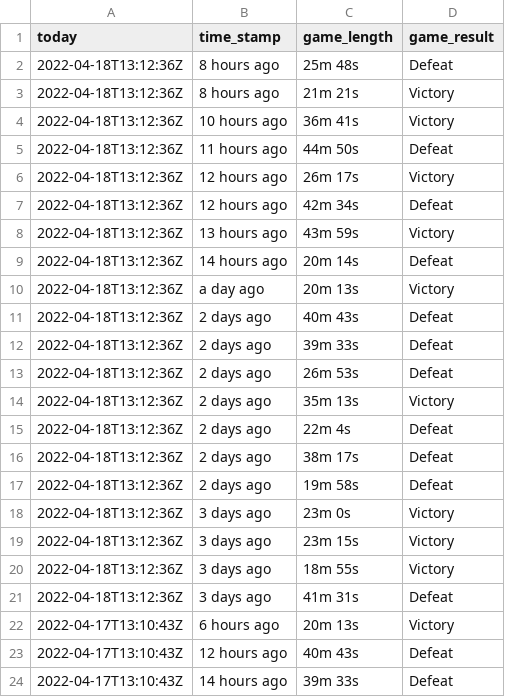
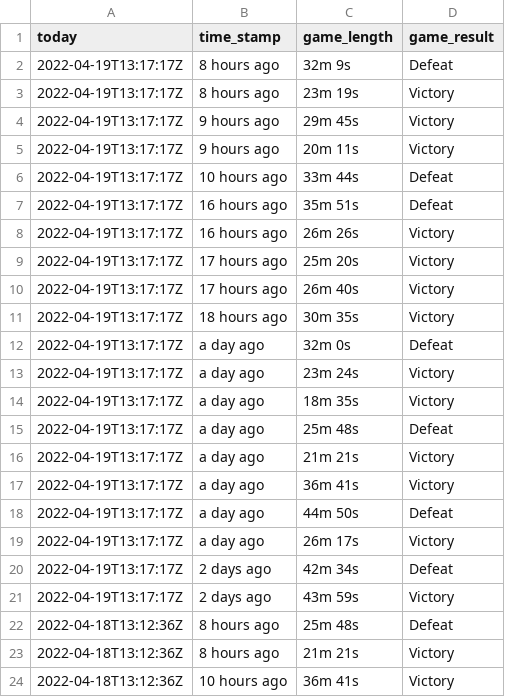
Before and after one commit to huyvuong/scrape-automation, a CSV file: League_timestamp_new.csv, drawn as a sheet; only a part is shown; the shorter side is filled out with more unchanged rows.

```diff
--- a/League_timestamp_new.csv
+++ b/League_timestamp_new.csv
@@ -1,2 +1,22 @@
 today,time_stamp,game_length,game_result
+2022-04-19T13:17:17Z,8 hours ago,32m 9s,Defeat
+2022-04-19T13:17:17Z,8 hours ago,23m 19s,Victory
+2022-04-19T13:17:17Z,9 hours ago,29m 45s,Victory
+2022-04-19T13:17:17Z,9 hours ago,20m 11s,Victory
+2022-04-19T13:17:17Z,10 hours ago,33m 44s,Defeat
+2022-04-19T13:17:17Z,16 hours ago,35m 51s,Defeat
+2022-04-19T13:17:17Z,16 hours ago,26m 26s,Victory
+2022-04-19T13:17:17Z,17 hours ago,25m 20s,Victory
+2022-04-19T13:17:17Z,17 hours ago,26m 40s,Victory
+2022-04-19T13:17:17Z,18 hours ago,30m 35s,Victory
+2022-04-19T13:17:17Z,a day ago,32m 0s,Defeat
+2022-04-19T13:17:17Z,a day ago,23m 24s,Victory
+2022-04-19T13:17:17Z,a day ago,18m 35s,Victory
+2022-04-19T13:17:17Z,a day ago,25m 48s,Defeat
+2022-04-19T13:17:17Z,a day ago,21m 21s,Victory
+2022-04-19T13:17:17Z,a day ago,36m 41s,Victory
+2022-04-19T13:17:17Z,a day ago,44m 50s,Defeat
+2022-04-19T13:17:17Z,a day ago,26m 17s,Victory
+2022-04-19T13:17:17Z,2 days ago,42m 34s,Defeat
+2022-04-19T13:17:17Z,2 days ago,43m 59s,Victory
 2022-04-18T13:12:36Z,8 hours ago,25m 48s,Defeat
```
Also changed, not shown: League_cumulative.csv.
